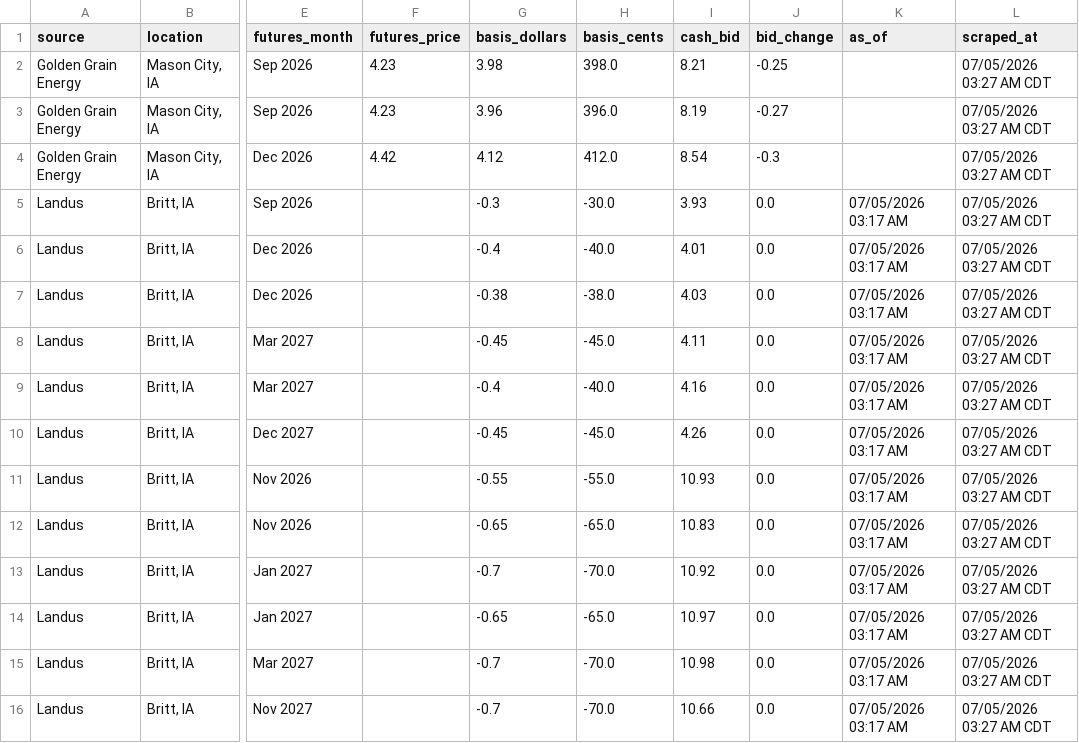
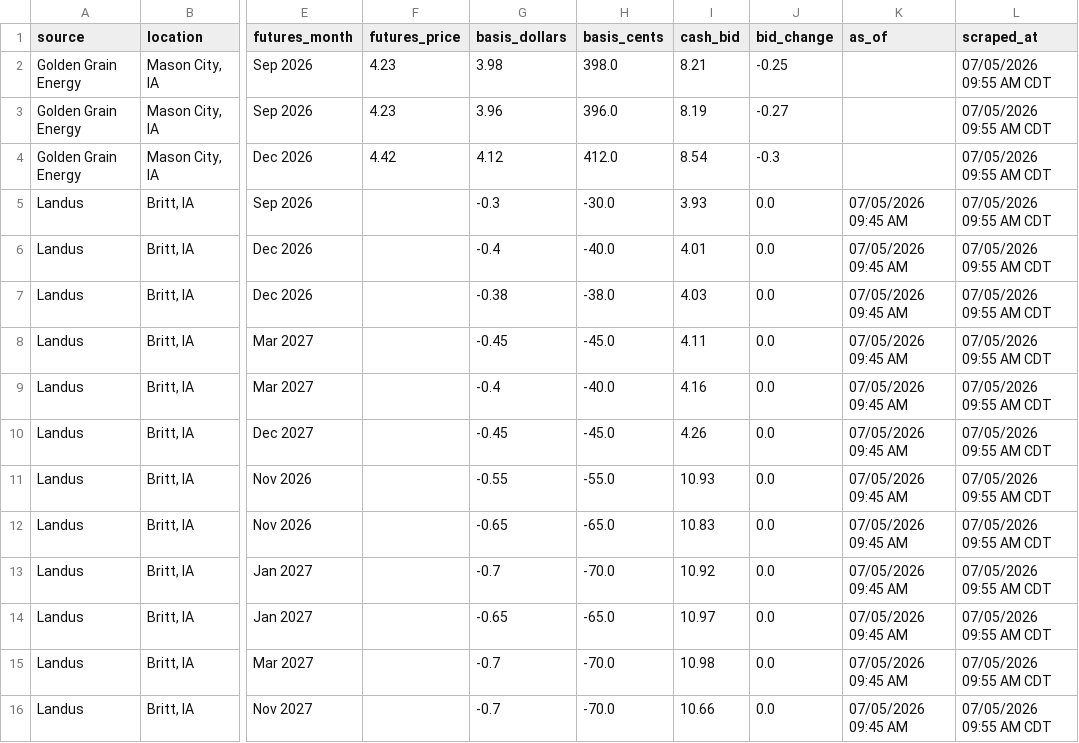
Before and after one commit to Superspyn/grainbidmap-data, a CSV file: all_grain_bids.csv, drawn as a sheet; only a part is shown, gaps mark what is left out; the diff names each change by its address in the sheet, - before the commit and + after, or states it on an @@ line.

Commit message:
Update grain bids

```diff
--- a/all_grain_bids.csv
+++ b/all_grain_bids.csv
-L2:L16 (scraped_at): 07/05/2026 03:27 AM CDT
+L2:L16 (scraped_at): 07/05/2026 09:55 AM CDT
-K5:K16 (as_of): 07/05/2026 03:17 AM
+K5:K16 (as_of): 07/05/2026 09:45 AM
```
